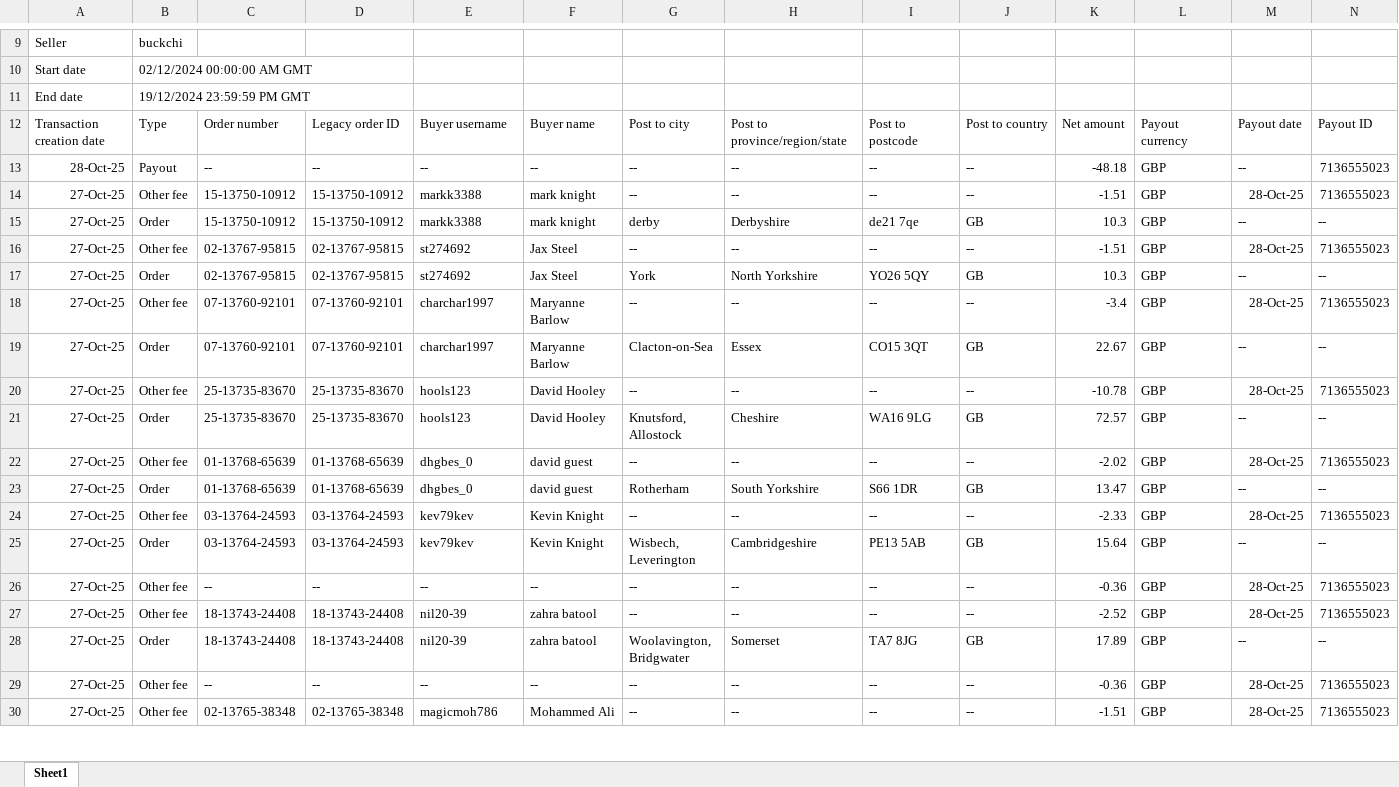
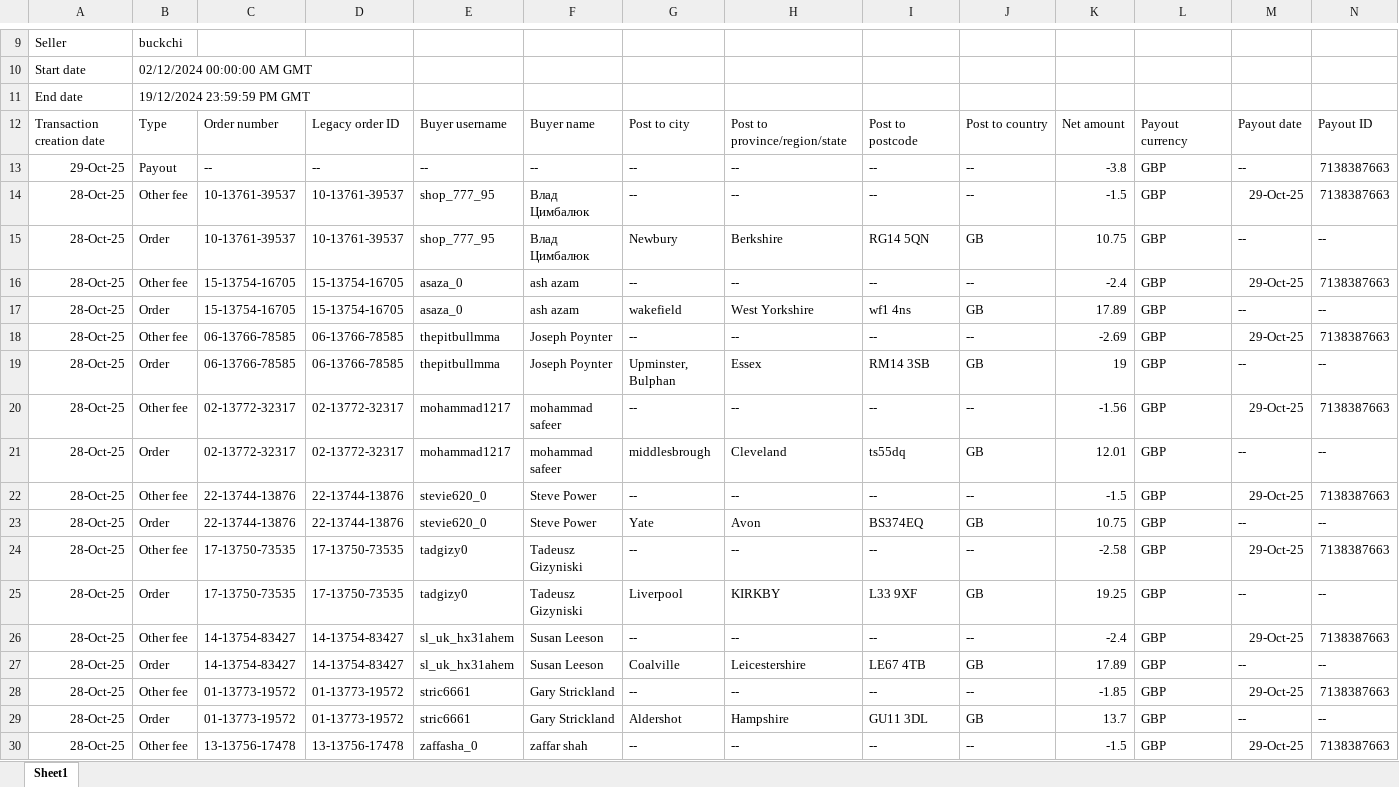
Before and after one commit to NIBH014B/BuckchiDailyReport, an Excel workbook: Raw Sales Data/Vandey.xlsx, sheet Sheet1, drawn as a sheet; only a part is shown, gaps mark what is left out; the shorter side is filled out with more unchanged rows; values as stored, in another font and other column widths than the file's, no borders; rows hold the shown columns only; the diff covers the shown part only; the diff names each change by its address in the sheet, - before the commit and + after, or states it on an @@ line.

```diff
--- a/Raw Sales Data/Vandey.xlsx (sheet Sheet1)
+++ b/Raw Sales Data/Vandey.xlsx (sheet Sheet1)
+row 13: 29-Oct-25 | Payout | -- | -- | -- | -- | -- | -- | -- | -- | -3.8 | GBP | -- | 7138387663
+row 14: 28-Oct-25 | Other fee | 10-13761-39537 | 10-13761-39537 | shop_777_95 | Влад Цимбалюк | -- | -- | -- | -- | -1.5 | GBP | 29-Oct-25 | 7138387663
+row 15: 28-Oct-25 | Order | 10-13761-39537 | 10-13761-39537 | shop_777_95 | Влад Цимбалюк | Newbury | Berkshire | RG14 5QN | GB | 10.75 | GBP | -- | --
+row 16: 28-Oct-25 | Other fee | 15-13754-16705 | 15-13754-16705 | asaza_0 | ash azam | -- | -- | -- | -- | -2.4 | GBP | 29-Oct-25 | 7138387663
+row 17: 28-Oct-25 | Order | 15-13754-16705 | 15-13754-16705 | asaza_0 | ash azam | wakefield | West Yorkshire | wf1 4ns | GB | 17.89 | GBP | -- | --
+row 18: 28-Oct-25 | Other fee | 06-13766-78585 | 06-13766-78585 | thepitbullmma | Joseph Poynter | -- | -- | -- | -- | -2.69 | GBP | 29-Oct-25 | 7138387663
+row 19: 28-Oct-25 | Order | 06-13766-78585 | 06-13766-78585 | thepitbullmma | Joseph Poynter | Upminster, Bulphan | Essex | RM14 3SB | GB | 19 | GBP | -- | --
+row 20: 28-Oct-25 | Other fee | 02-13772-32317 | 02-13772-32317 | mohammad1217 | mohammad safeer | -- | -- | -- | -- | -1.56 | GBP | 29-Oct-25 | 7138387663
+row 21: 28-Oct-25 | Order | 02-13772-32317 | 02-13772-32317 | mohammad1217 | mohammad safeer | middlesbrough | Cleveland | ts55dq | GB | 12.01 | GBP | -- | --
+row 22: 28-Oct-25 | Other fee | 22-13744-13876 | 22-13744-13876 | stevie620_0 | Steve Power | -- | -- | -- | -- | -1.5 | GBP | 29-Oct-25 | 7138387663
+row 23: 28-Oct-25 | Order | 22-13744-13876 | 22-13744-13876 | stevie620_0 | Steve Power | Yate | Avon | BS374EQ | GB | 10.75 | GBP | -- | --
+row 24: 28-Oct-25 | Other fee | 17-13750-73535 | 17-13750-73535 | tadgizy0 | Tadeusz Gizyniski | -- | -- | -- | -- | -2.58 | GBP | 29-Oct-25 | 7138387663
+row 25: 28-Oct-25 | Order | 17-13750-73535 | 17-13750-73535 | tadgizy0 | Tadeusz Gizyniski | Liverpool | KIRKBY | L33 9XF | GB | 19.25 | GBP | -- | --
+row 26: 28-Oct-25 | Other fee | 14-13754-83427 | 14-13754-83427 | sl_uk_hx31ahem | Susan Leeson | -- | -- | -- | -- | -2.4 | GBP | 29-Oct-25 | 7138387663
+row 27: 28-Oct-25 | Order | 14-13754-83427 | 14-13754-83427 | sl_uk_hx31ahem | Susan Leeson | Coalville | Leicestershire | LE67 4TB | GB | 17.89 | GBP | -- | --
+row 28: 28-Oct-25 | Other fee | 01-13773-19572 | 01-13773-19572 | stric6661 | Gary Strickland | -- | -- | -- | -- | -1.85 | GBP | 29-Oct-25 | 7138387663
+row 29: 28-Oct-25 | Order | 01-13773-19572 | 01-13773-19572 | stric6661 | Gary Strickland | Aldershot | Hampshire | GU11 3DL | GB | 13.7 | GBP | -- | --
+row 30: 28-Oct-25 | Other fee | 13-13756-17478 | 13-13756-17478 | zaffasha_0 | zaffar shah | -- | -- | -- | -- | -1.5 | GBP | 29-Oct-25 | 7138387663
```
Also changed, not shown: 14 added rows and 44 edited cells elsewhere in this sheet, Raw Sales Data/Buckchi.xlsx.
